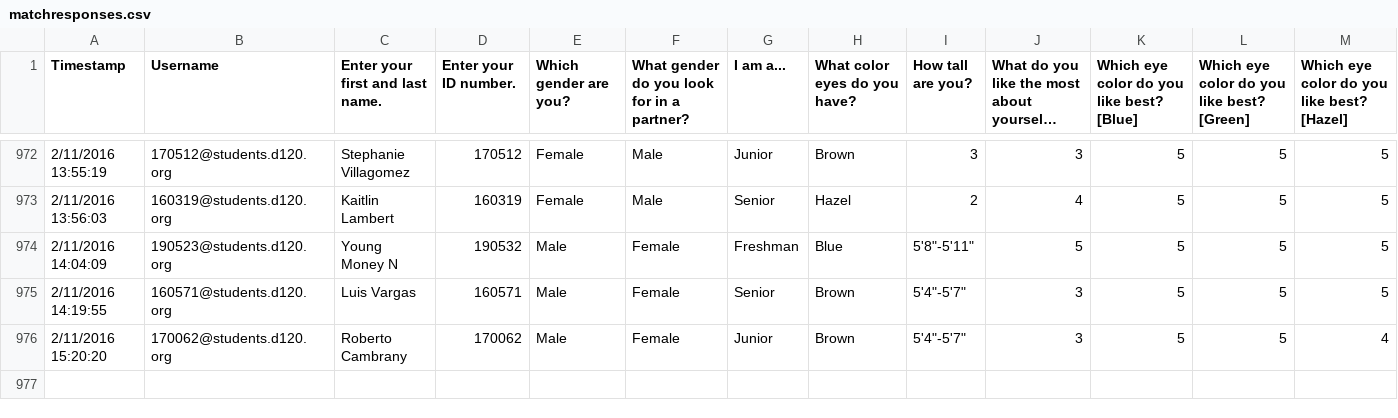
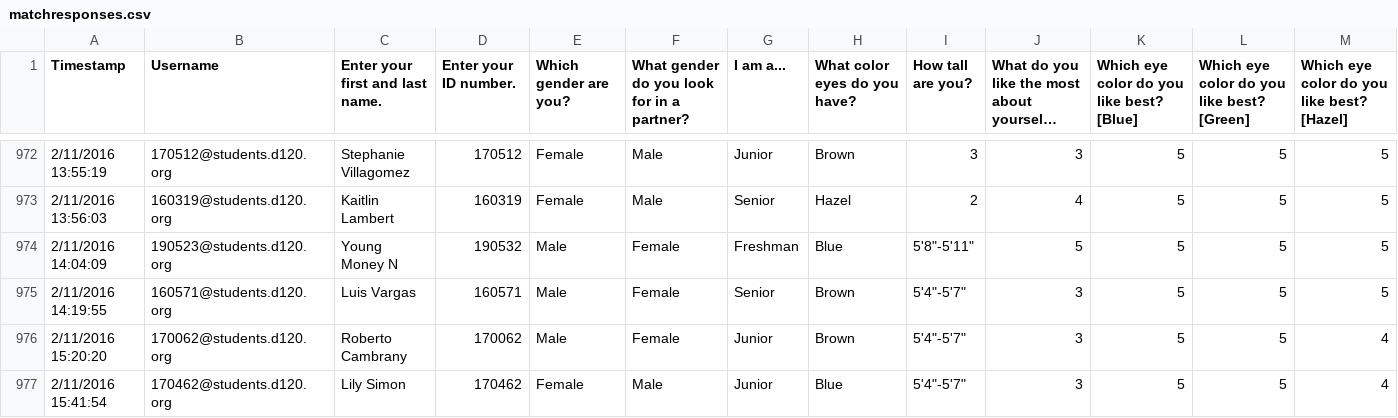
Before and after one commit to MHSByteClub/mhsbyteclub.github.io, a CSV file: matchresponses.csv, drawn as a sheet; only a part is shown, gaps mark what is left out; long unchanged cells end in …; rows hold the shown columns only; the diff names each change by its address in the sheet, - before the commit and + after, or states it on an @@ line.

Commit message:
updated matchresponses.csv

```diff
--- a/matchresponses.csv
+++ b/matchresponses.csv
+row 977: 2/11/2016 15:41:54 | 170462@students.d120.org | Lily Simon | 170462 | Female | Male | Junior | Blue | 5'4"-5'7" | 3 | 5 | 5 | 4
```
